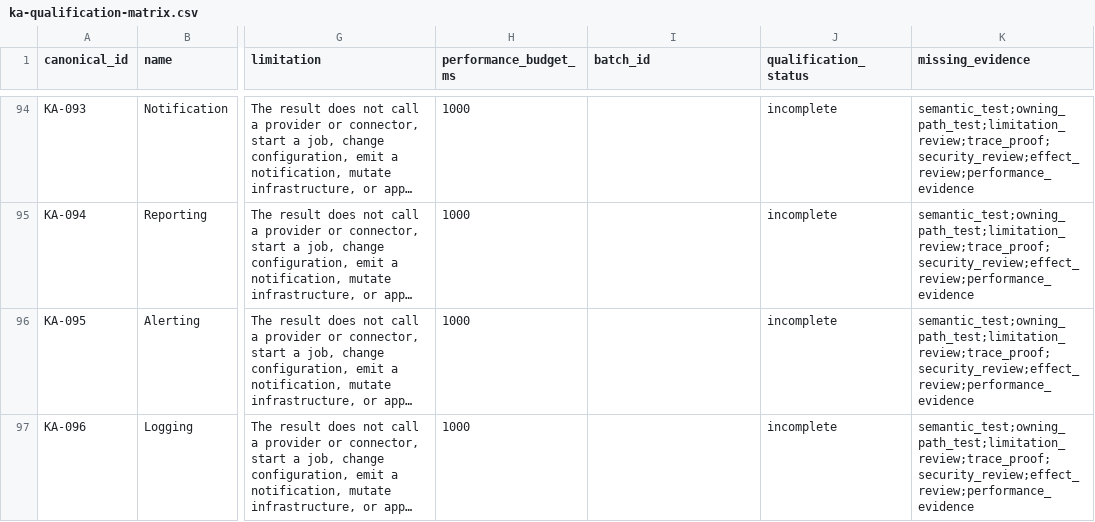
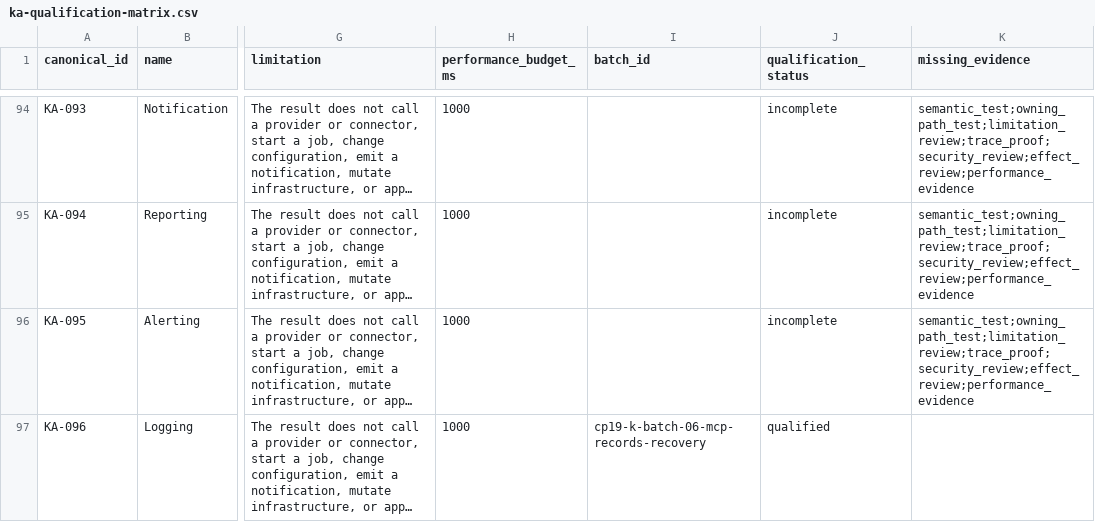
Before and after one commit to kherrera6219/DataLogicEngine, a CSV file: reports/production-readiness/2026/phase-19/ka-qualification-matrix.csv, drawn as a sheet; only a part is shown, gaps mark what is left out; long unchanged cells end in …; the diff covers the shown part only; the diff names each change by its address in the sheet, - before the commit and + after, or states it on an @@ line.

Commit message:
feat(ka): persist MCP governance and recovery evidence

```diff
--- a/reports/production-readiness/2026/phase-19/ka-qualification-matrix.csv
+++ b/reports/production-readiness/2026/phase-19/ka-qualification-matrix.csv
-I97 (batch_id): (empty)
+I97 (batch_id): cp19-k-batch-06-mcp-records-recovery
-J97 (qualification_status): incomplete
+J97 (qualification_status): qualified
-K97 (missing_evidence): semantic_test;owning_path_test;limitation_review;trace_proof;security_review;effect_review;performance_evidence
+K97 (missing_evidence): (empty)
```
Also changed, not shown: 9 edited cells elsewhere in this file, docs/FILE_INVENTORY.csv, 32 other files.
